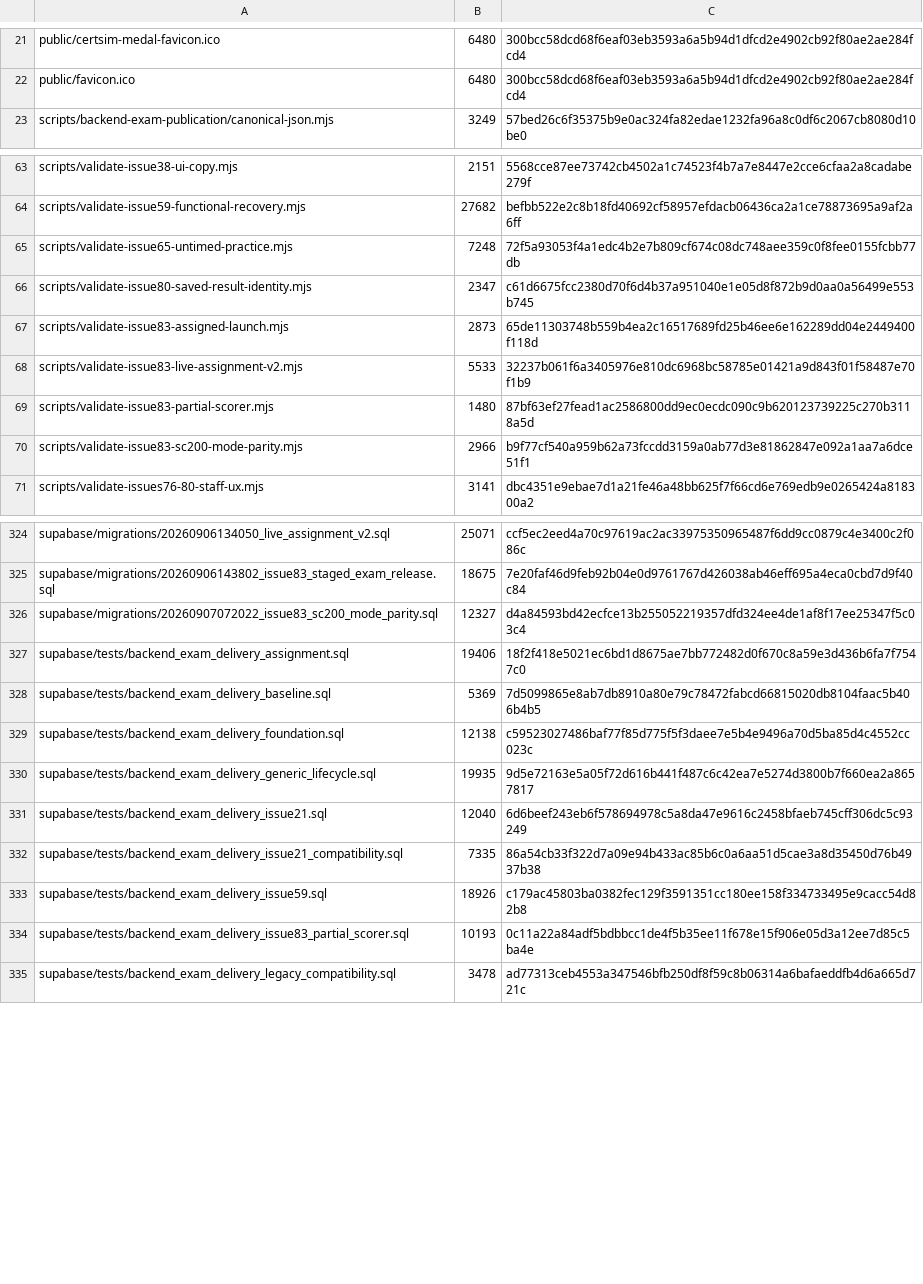
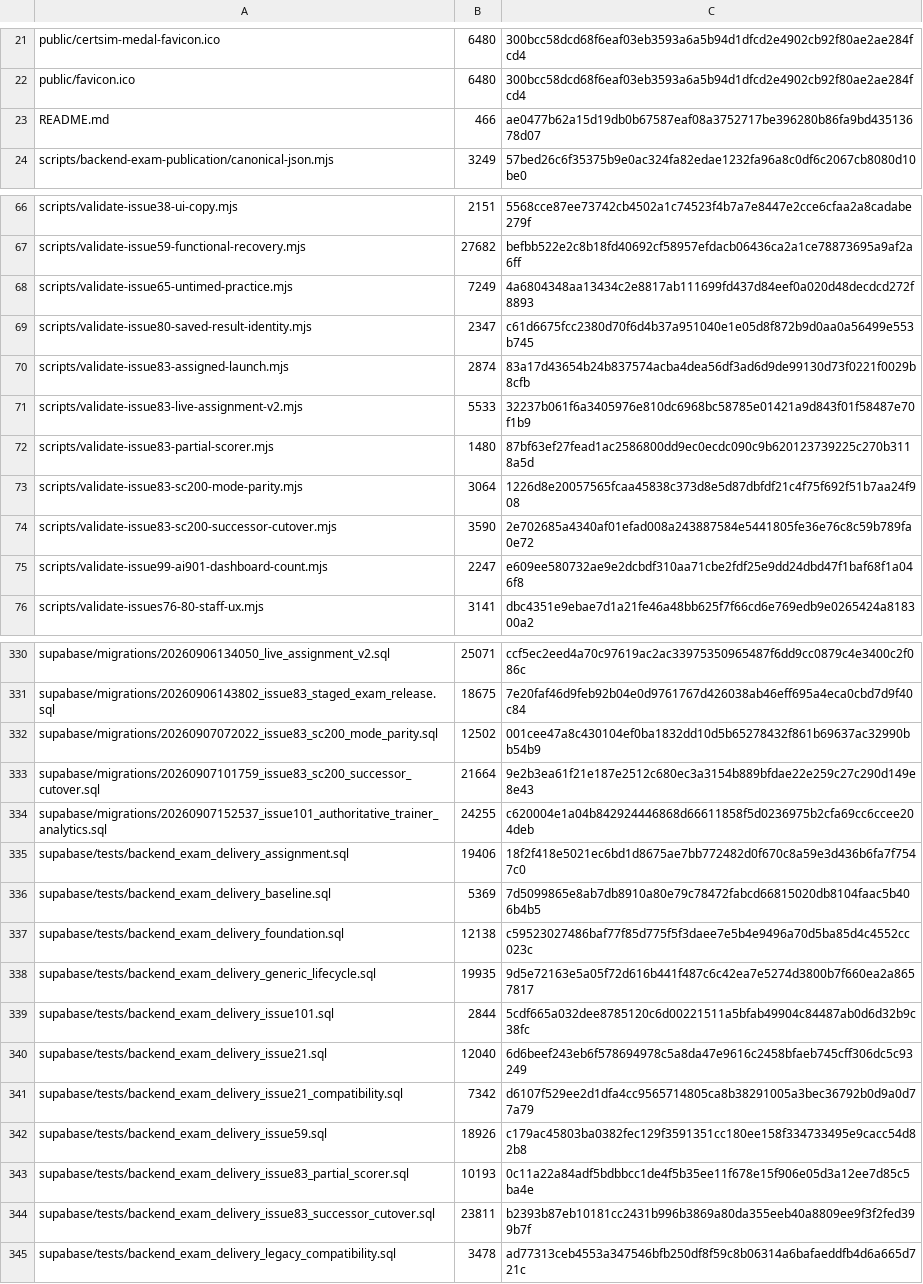
Before and after one commit to SAFFR0NM0NEY/cert-sim-platform-ci-public, a TSV file: CI_EXPORT_MANIFEST.tsv, drawn as a sheet; only a part is shown, gaps mark what is left out; the diff covers the shown part only.

Commit message:
ci: validate private source 70540c95620d

```diff
--- a/CI_EXPORT_MANIFEST.tsv
+++ b/CI_EXPORT_MANIFEST.tsv
@@ -22,2 +22,3 @@ public/certsim-medal-favicon.ico	6480	300bcc58dcd68f6eaf03eb3593a6a5b94d1dfcd2e4
 public/favicon.ico	6480	300bcc58dcd68f6eaf03eb3593a6a5b94d1dfcd2e4902cb92f80ae2ae284fcd4
+README.md	466	ae0477b62a15d19db0b67587eaf08a3752717be396280b86fa9bd43513678d07
 scripts/backend-exam-publication/canonical-json.mjs	3249	57bed26c6f35375b9e0ac324fa82edae1232fa96a8c0df6c2067cb8080d10be0
@@ -64,8 +67,10 @@ scripts/validate-issue38-ui-copy.mjs	2151	5568cce87ee73742cb4502a1c74523f4b7a7e8
 scripts/validate-issue59-functional-recovery.mjs	27682	befbb522e2c8b18fd40692cf58957efdacb06436ca2a1ce78873695a9af2a6ff
-scripts/validate-issue65-untimed-practice.mjs	7248	72f5a93053f4a1edc4b2e7b809cf674c08dc748aee359c0f8fee0155fcbb77db
+scripts/validate-issue65-untimed-practice.mjs	7249	4a6804348aa13434c2e8817ab111699fd437d84eef0a020d48decdcd272f8893
 scripts/validate-issue80-saved-result-identity.mjs	2347	c61d6675fcc2380d70f6d4b37a951040e1e05d8f872b9d0aa0a56499e553b745
-scripts/validate-issue83-assigned-launch.mjs	2873	65de11303748b559b4ea2c16517689fd25b46ee6e162289dd04e2449400f118d
+scripts/validate-issue83-assigned-launch.mjs	2874	83a17d43654b24b837574acba4dea56df3ad6d9de99130d73f0221f0029b8cfb
 scripts/validate-issue83-live-assignment-v2.mjs	5533	32237b061f6a3405976e810dc6968bc58785e01421a9d843f01f58487e70f1b9
 scripts/validate-issue83-partial-scorer.mjs	1480	87bf63ef27fead1ac2586800dd9ec0ecdc090c9b620123739225c270b3118a5d
-scripts/validate-issue83-sc200-mode-parity.mjs	2966	b9f77cf540a959b62a73fccdd3159a0ab77d3e81862847e092a1aa7a6dce51f1
+scripts/validate-issue83-sc200-mode-parity.mjs	3064	1226d8e20057565fcaa45838c373d8e5d87dbfdf21c4f75f692f51b7aa24f908
+scripts/validate-issue83-sc200-successor-cutover.mjs	3590	2e702685a4340af01efad008a243887584e5441805fe36e76c8c59b789fa0e72
+scripts/validate-issue99-ai901-dashboard-count.mjs	2247	e609ee580732ae9e2dcbdf310aa71cbe2fdf25e9dd24dbd47f1baf68f1a046f8
 scripts/validate-issues76-80-staff-ux.mjs	3141	dbc4351e9ebae7d1a21fe46a48bb625f7f66cd6e769edb9e0265424a818300a2
@@ -325,3 +331,5 @@ supabase/migrations/20260906134050_live_assignment_v2.sql	25071	ccf5ec2eed4a70c9
 supabase/migrations/20260906143802_issue83_staged_exam_release.sql	18675	7e20faf46d9feb92b04e0d9761767d426038ab46eff695a4eca0cbd7d9f40c84
-supabase/migrations/20260907072022_issue83_sc200_mode_parity.sql	12327	d4a84593bd42ecfce13b255052219357dfd324ee4de1af8f17ee25347f5c03c4
+supabase/migrations/20260907072022_issue83_sc200_mode_parity.sql	12502	001cee47a8c430104ef0ba1832dd10d5b65278432f861b69637ac32990bb54b9
+supabase/migrations/20260907101759_issue83_sc200_successor_cutover.sql	21664	9e2b3ea61f21e187e2512c680ec3a3154b889bfdae22e259c27c290d149e8e43
+supabase/migrations/20260907152537_issue101_authoritative_trainer_analytics.sql	24255	c620004e1a04b842924446868d66611858f5d0236975b2cfa69cc6ccee204deb
 supabase/tests/backend_exam_delivery_assignment.sql	19406	18f2f418e5021ec6bd1d8675ae7bb772482d0f670c8a59e3d436b6fa7f7547c0
@@ -330,6 +338,8 @@ supabase/tests/backend_exam_delivery_foundation.sql	12138	c59523027486baf77f85d7
 supabase/tests/backend_exam_delivery_generic_lifecycle.sql	19935	9d5e72163e5a05f72d616b441f487c6c42ea7e5274d3800b7f660ea2a8657817
+supabase/tests/backend_exam_delivery_issue101.sql	2844	5cdf665a032dee8785120c6d00221511a5bfab49904c84487ab0d6d32b9c38fc
 supabase/tests/backend_exam_delivery_issue21.sql	12040	6d6beef243eb6f578694978c5a8da47e9616c2458bfaeb745cff306dc5c93249
-supabase/tests/backend_exam_delivery_issue21_compatibility.sql	7335	86a54cb33f322d7a09e94b433ac85b6c0a6aa51d5cae3a8d35450d76b4937b38
+supabase/tests/backend_exam_delivery_issue21_compatibility.sql	7342	d6107f529ee2d1dfa4cc9565714805ca8b38291005a3bec36792b0d9a0d77a79
 supabase/tests/backend_exam_delivery_issue59.sql	18926	c179ac45803ba0382fec129f3591351cc180ee158f334733495e9cacc54d82b8
 supabase/tests/backend_exam_delivery_issue83_partial_scorer.sql	10193	0c11a22a84adf5bdbbcc1de4f5b35ee11f678e15f906e05d3a12ee7d85c5ba4e
+supabase/tests/backend_exam_delivery_issue83_successor_cutover.sql	23811	b2393b87eb10181cc2431b996b3869a80da355eeb40a8809ee9f3f2fed399b7f
 supabase/tests/backend_exam_delivery_legacy_compatibility.sql	3478	ad77313ceb4553a347546bfb250df8f59c8b06314a6bafaeddfb4d6a665d721c
```
Also changed, not shown: 5 added rows, 1 removed row and 49 edited cells elsewhere in this file, 25 other files.
